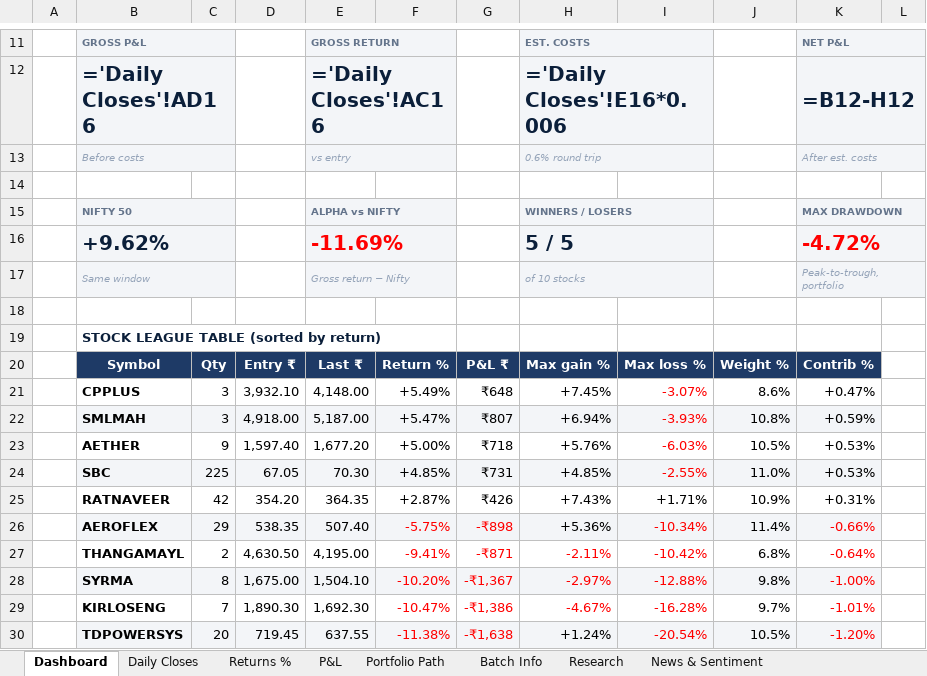
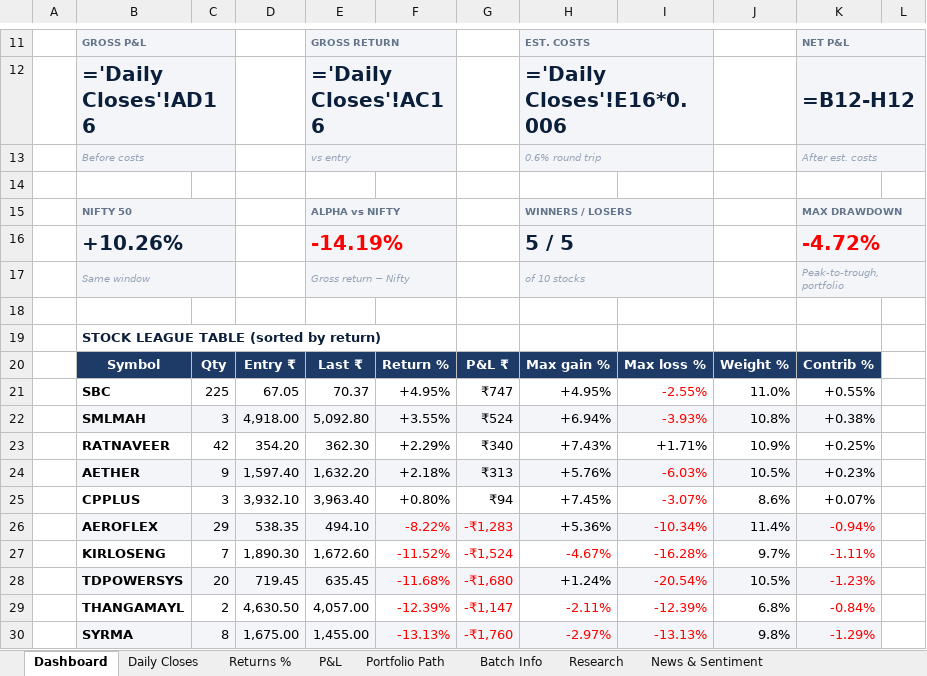
Before and after one commit to compukidsdgp-creator/Swing-Card, an Excel workbook: data/batches/2026-10-29/SwingScope_2026-10-29_tracker.xlsx, sheet Dashboard, drawn as a sheet; only a part is shown, gaps mark what is left out; values as stored, in another font and other column widths than the file's, no borders; formulas without a stored value are shown as written; charts and pictures and conditional formats not drawn; removed rows and columns are numbered as before the commit, all else as after; the diff covers the shown part only; the diff names each change by its address in the sheet, - before the commit and + after, or states it on an @@ line.

```diff
--- a/data/batches/2026-10-29/SwingScope_2026-10-29_tracker.xlsx (sheet Dashboard)
+++ b/data/batches/2026-10-29/SwingScope_2026-10-29_tracker.xlsx (sheet Dashboard)
-B16: +9.62%
+B16: +10.26%
-E16: -11.69%
+E16: -14.19%
-row 21:  | CPPLUS | 3 | 3,932.10 | 4,148.00 | +5.49% | ₹648 | +7.45% | -3.07% | 8.6% | +0.47%
+row 21:  | SBC | 225 | 67.05 | 70.37 | +4.95% | ₹747 | +4.95% | -2.55% | 11.0% | +0.55%
-E22: 5,187.00
+E22: 5,092.80
-F22: +5.47%
+F22: +3.55%
-G22: ₹807
+G22: ₹524
-K22: +0.59%
+K22: +0.38%
-row 23:  | AETHER | 9 | 1,597.40 | 1,677.20 | +5.00% | ₹718 | +5.76% | -6.03% | 10.5% | +0.53%
-row 24:  | SBC | 225 | 67.05 | 70.30 | +4.85% | ₹731 | +4.85% | -2.55% | 11.0% | +0.53%
-E23: 364.35
+E23: 362.30
-F23: +2.87%
+F23: +2.29%
-G23: ₹426
+G23: ₹340
-K23: +0.31%
+K23: +0.25%
+row 24:  | AETHER | 9 | 1,597.40 | 1,632.20 | +2.18% | ₹313 | +5.76% | -6.03% | 10.5% | +0.23%
+row 25:  | CPPLUS | 3 | 3,932.10 | 3,963.40 | +0.80% | ₹94 | +7.45% | -3.07% | 8.6% | +0.07%
-E26: 507.40
+E26: 494.10
-F26: -5.75%
+F26: -8.22%
-G26: -₹898
+G26: -₹1,283
-K26: -0.66%
+K26: -0.94%
-row 27:  | THANGAMAYL | 2 | 4,630.50 | 4,195.00 | -9.41% | -₹871 | -2.11% | -10.42% | 6.8% | -0.64%
-row 28:  | SYRMA | 8 | 1,675.00 | 1,504.10 | -10.20% | -₹1,367 | -2.97% | -12.88% | 9.8% | -1.00%
-E27: 1,692.30
+E27: 1,672.60
-F27: -10.47%
+F27: -11.52%
-G27: -₹1,386
+G27: -₹1,524
-K27: -1.01%
+K27: -1.11%
-E28: 637.55
+E28: 635.45
-F28: -11.38%
+F28: -11.68%
-G28: -₹1,638
+G28: -₹1,680
-K28: -1.20%
+K28: -1.23%
+row 29:  | THANGAMAYL | 2 | 4,630.50 | 4,057.00 | -12.39% | -₹1,147 | -2.11% | -12.39% | 6.8% | -0.84%
+row 30:  | SYRMA | 8 | 1,675.00 | 1,455.00 | -13.13% | -₹1,760 | -2.97% | -13.13% | 9.8% | -1.29%
```
Also changed, not shown: 5 edited cells elsewhere in this sheet, sheet News & Sentiment, sheet Research, sheet Daily Closes, sheet Portfolio Path, sheet P&L, sheet Returns %, charts or pictures, 3 other files.
